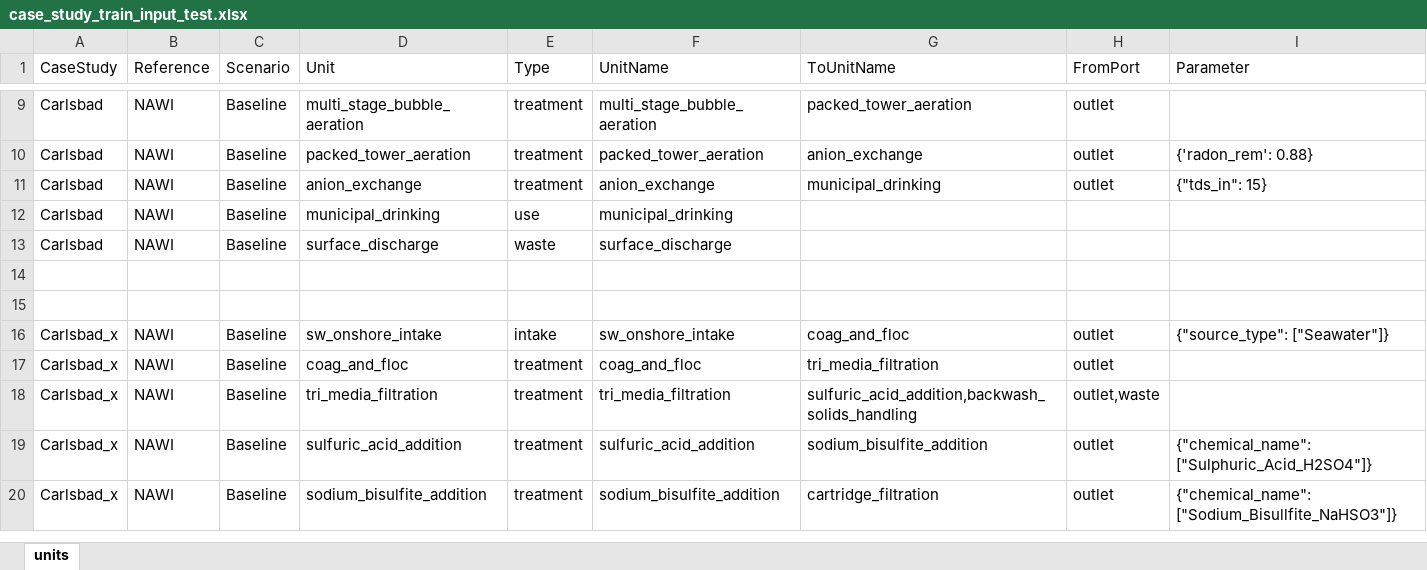
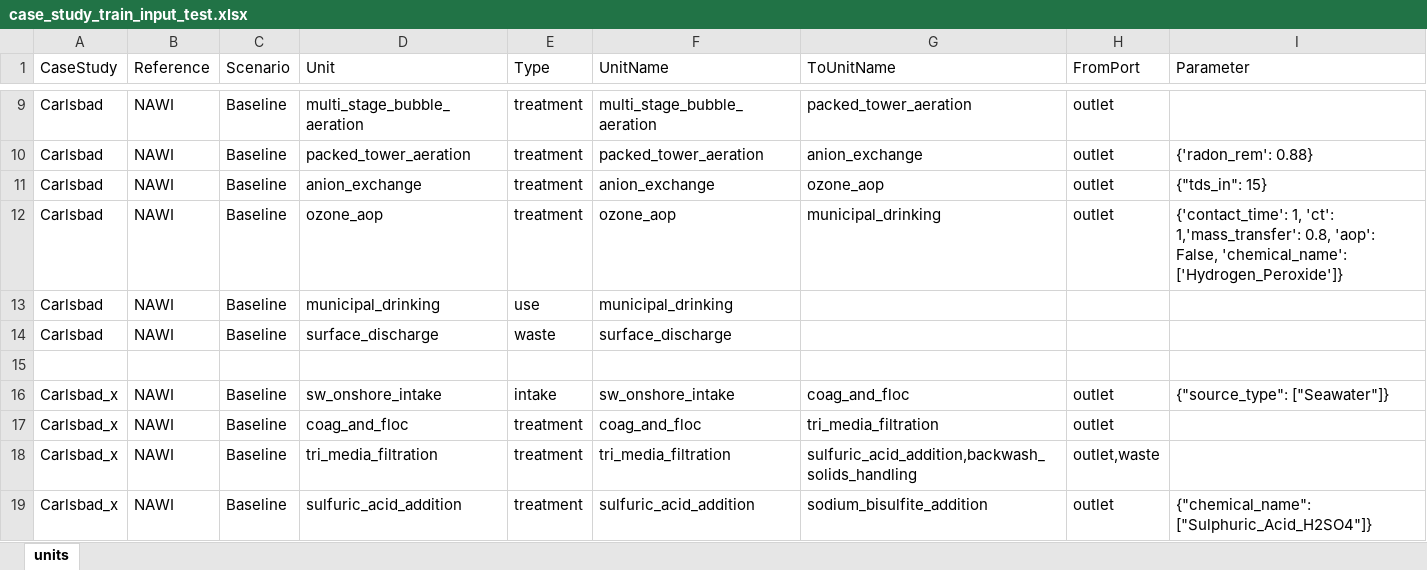
Before and after one commit to NREL/WaterTAP3, an Excel workbook: IDAES-WaterTAP3_v2/data/case_study_train_input_test.xlsx, sheet units, drawn as a sheet; only a part is shown, gaps mark what is left out; the shorter side is filled out with more unchanged rows; values as stored, in another font and other column widths than the file's, no borders; removed rows and columns are numbered as before the commit, all else as after; the diff names each change by its address in the sheet, - before the commit and + after, or states it on an @@ line.

Commit message:
adding ozone_aop.py unit process

```diff
--- a/IDAES-WaterTAP3_v2/data/case_study_train_input_test.xlsx (sheet units)
+++ b/IDAES-WaterTAP3_v2/data/case_study_train_input_test.xlsx (sheet units)
-G11 (ToUnitName): municipal_drinking
+G11 (ToUnitName): ozone_aop
+row 12: Carlsbad | NAWI | Baseline | ozone_aop | treatment | ozone_aop | municipal_drinking | outlet | {'contact_time': 1, 'ct': 1,'mass_transfer': 0.8, 'aop': False, 'chemical_name': ['Hydrogen_Peroxide']}
-row 14: (empty)
```
Also changed, not shown: 4 other files.
